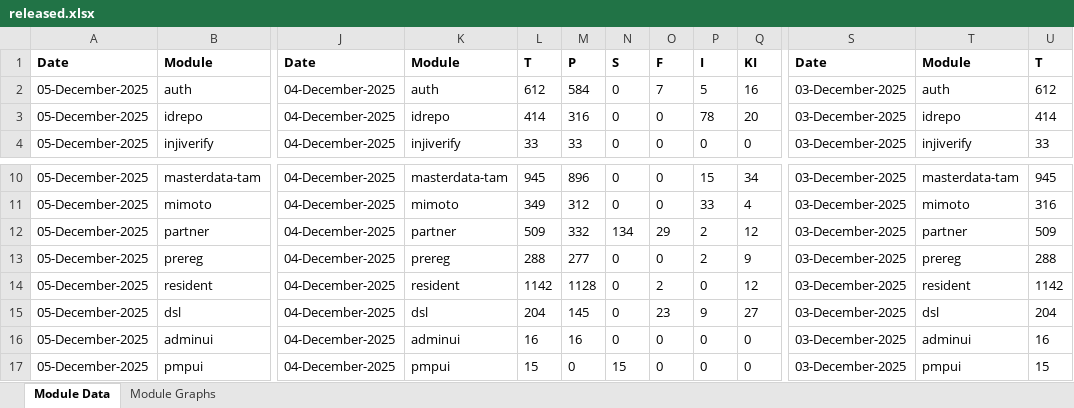
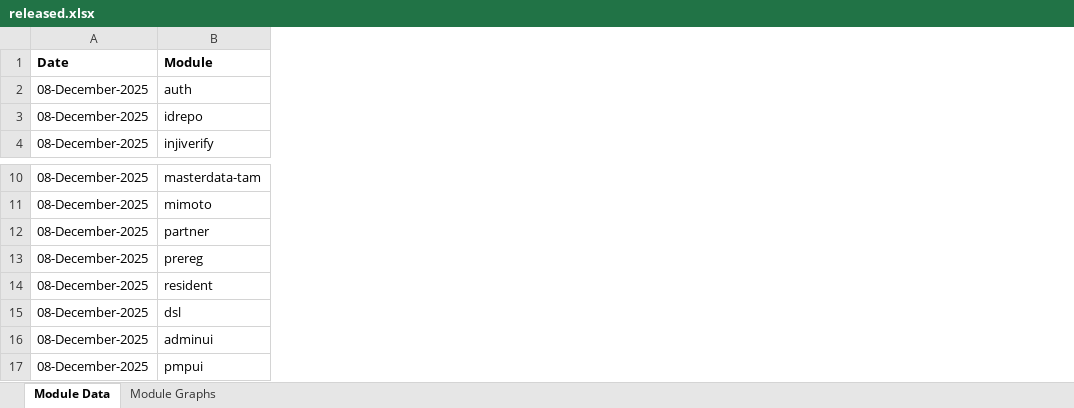
Before and after one commit to mosip/test-management, an Excel workbook: minio-report-tracker/xlxs/released.xlsx, sheet Module Data, drawn as a sheet; only a part is shown, gaps mark what is left out; values as stored, in another font and other column widths than the file's, no borders; removed rows and columns are numbered as before the commit, all else as after; the diff covers the shown part only; the diff names each change by its address in the sheet, - before the commit and + after, or states it on an @@ line.

```diff
--- a/minio-report-tracker/xlxs/released.xlsx (sheet Module Data)
+++ b/minio-report-tracker/xlxs/released.xlsx (sheet Module Data)
-column A, rows 1-4: Date | 05-December-2025 | 05-December-2025 | 05-December-2025; rows 10-17: all 05-December-2025
+column A, rows 1-4: Date | 08-December-2025 | 08-December-2025 | 08-December-2025; rows 10-17: all 08-December-2025
-column J, rows 1-4: Date | 04-December-2025 | 04-December-2025 | 04-December-2025; rows 10-17: all 04-December-2025
-column K, rows 1-4: Module | auth | idrepo | injiverify; rows 10-17: masterdata-tam | mimoto | partner | prereg | resident | dsl | adminui | pmpui
-column L, rows 1-4: T | 612 | 414 | 33; rows 10-17: 945 | 349 | 509 | 288 | 1142 | 204 | 16 | 15
-column M, rows 1-4: P | 584 | 316 | 33; rows 10-17: 896 | 312 | 332 | 277 | 1128 | 145 | 16 | 0
-column N, rows 1-4: S | 0 | 0 | 0; rows 10-17: 0 | 0 | 134 | 0 | 0 | 0 | 0 | 15
-column O, rows 1-4: F | 7 | 0 | 0; rows 10-17: 0 | 0 | 29 | 0 | 2 | 23 | 0 | 0
-column P, rows 1-4: I | 5 | 78 | 0; rows 10-17: 15 | 33 | 2 | 2 | 0 | 9 | 0 | 0
-column Q, rows 1-4: KI | 16 | 20 | 0; rows 10-17: 34 | 4 | 12 | 9 | 12 | 27 | 0 | 0
-column S, rows 1-4: Date | 03-December-2025 | 03-December-2025 | 03-December-2025; rows 10-17: all 03-December-2025
-column T, rows 1-4: Module | auth | idrepo | injiverify; rows 10-17: masterdata-tam | mimoto | partner | prereg | resident | dsl | adminui | pmpui
-column U, rows 1-4: T | 612 | 414 | 33; rows 10-17: 945 | 316 | 509 | 288 | 1142 | 204 | 16 | 15
```
Also changed, not shown: 1 added column, 8 removed columns and 34 edited cells elsewhere in this sheet, charts or pictures, minio-report-tracker/xlxs/cellbox21.xlsx, minio-report-tracker/xlxs/collab.xlsx, 9 other files.
